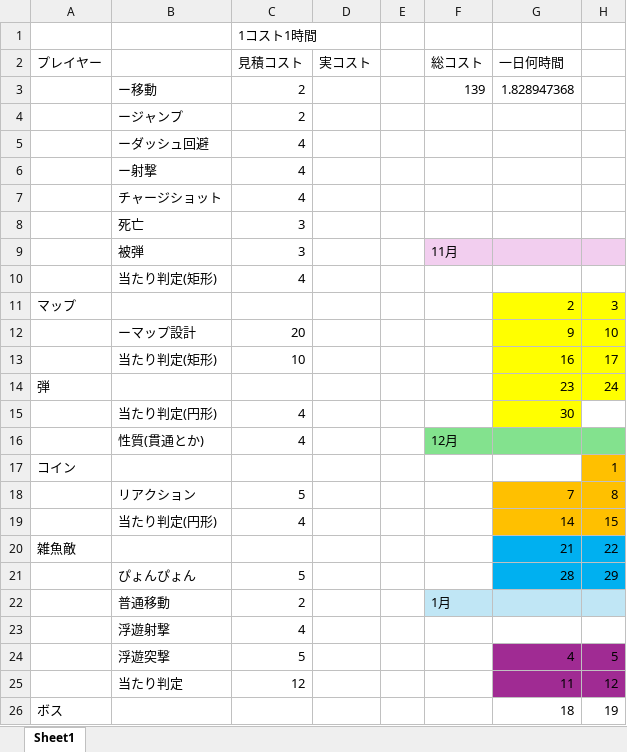
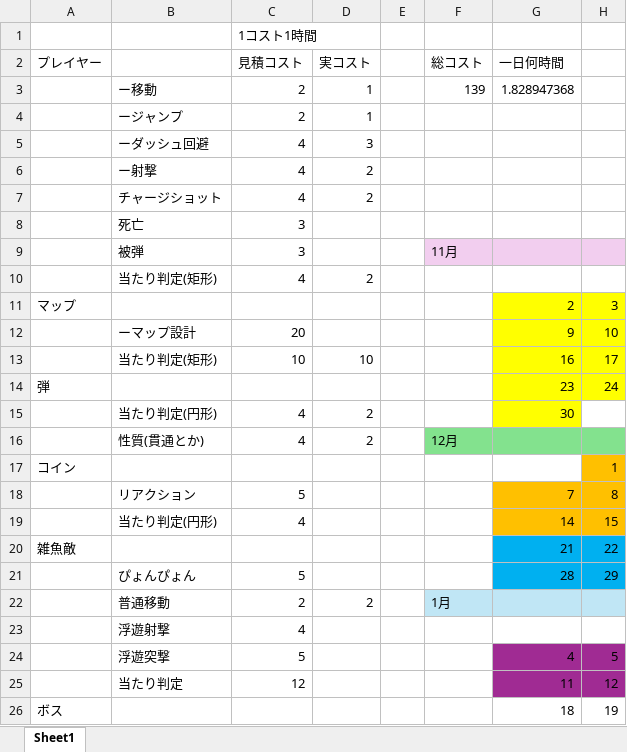
Before and after one commit to Tiger5286/WinterGame_2025, an Excel workbook: コスト表.xlsx, sheet Sheet1, drawn as a sheet; only a part is shown; values as stored, in another font and other column widths than the file's, no borders; the diff names each change by its address in the sheet, - before the commit and + after, or states it on an @@ line.

Commit message:
コスト表更新

```diff
--- a/コスト表.xlsx (sheet Sheet1)
+++ b/コスト表.xlsx (sheet Sheet1)
-D3:D4: (empty)
+D3:D4: 1
-D5: (empty)
+D5: 3
-D6:D7: (empty)
+D6:D7: 2
-D10: (empty)
+D10: 2
-D13: (empty)
+D13: 10
-D15:D16: (empty)
+D15:D16: 2
-D22: (empty)
+D22: 2
```
